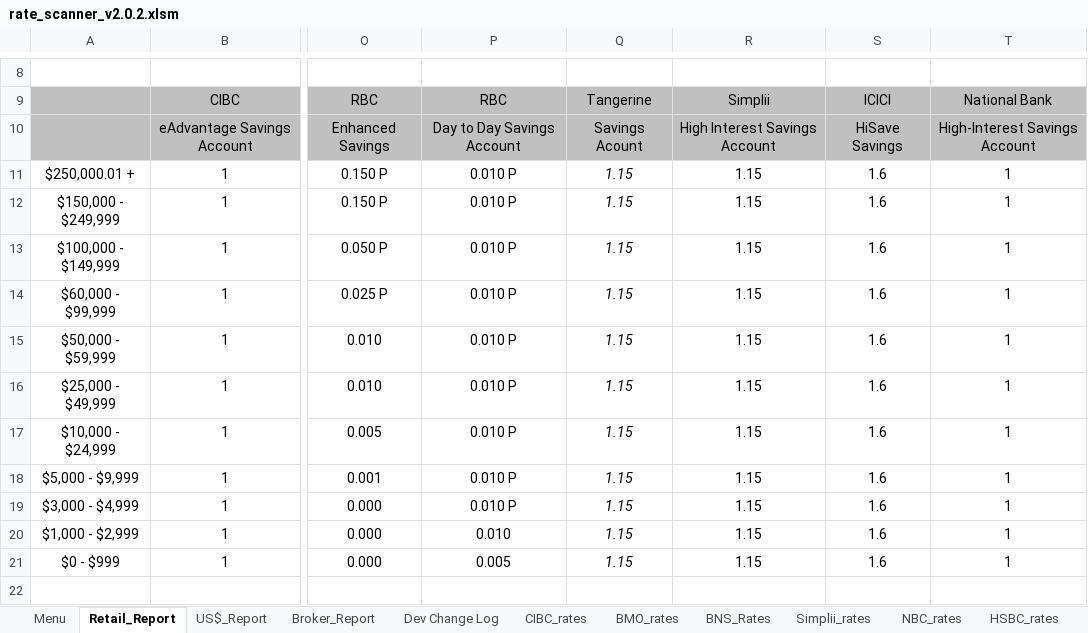
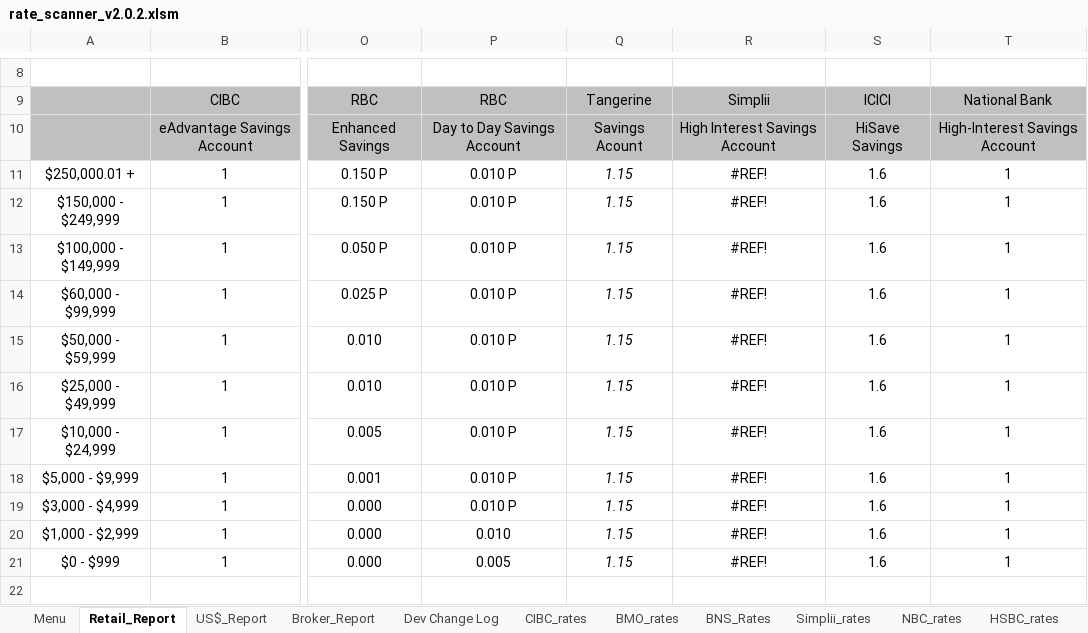
Before and after one commit to Strathhardie/Competitive-Tracker-Public, an Excel workbook: releases/rate_scanner_v2.0.2.xlsm, sheet Retail_Report, drawn as a sheet; only a part is shown, gaps mark what is left out; values as stored, in another font and other column widths than the file's, no borders; charts and pictures not drawn; the diff names each change by its address in the sheet, - before the commit and + after, or states it on an @@ line.

```diff
--- a/releases/rate_scanner_v2.0.2.xlsm (sheet Retail_Report)
+++ b/releases/rate_scanner_v2.0.2.xlsm (sheet Retail_Report)
-R11:R21: 1.15
+R11:R21: #REF!
```
Also changed, not shown: sheet Simplii_rates, Rate Scanner/rate_scanner.xlsm, 2 other files.
